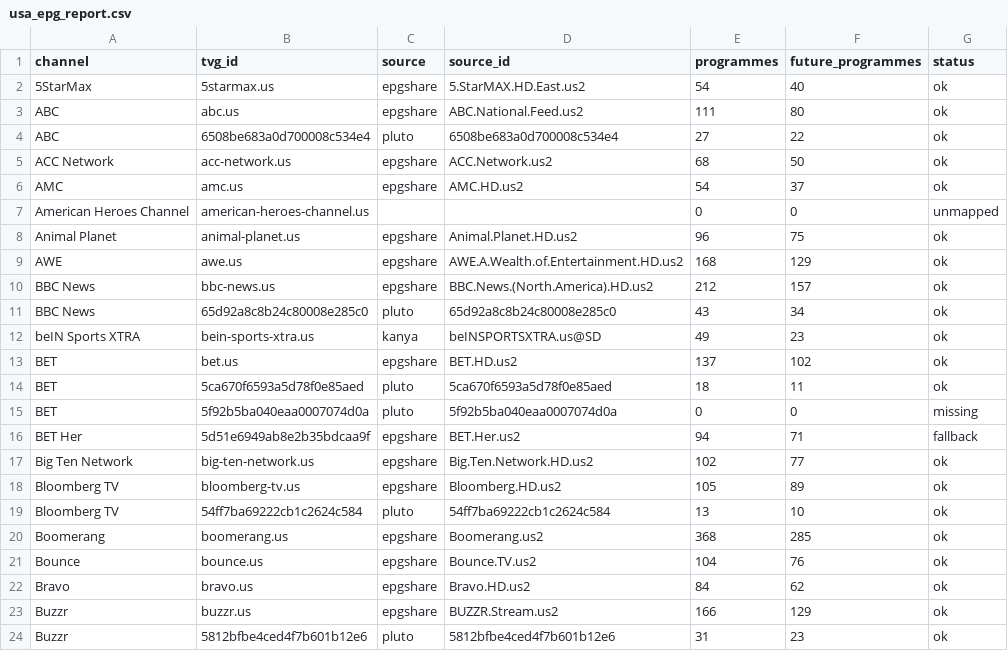
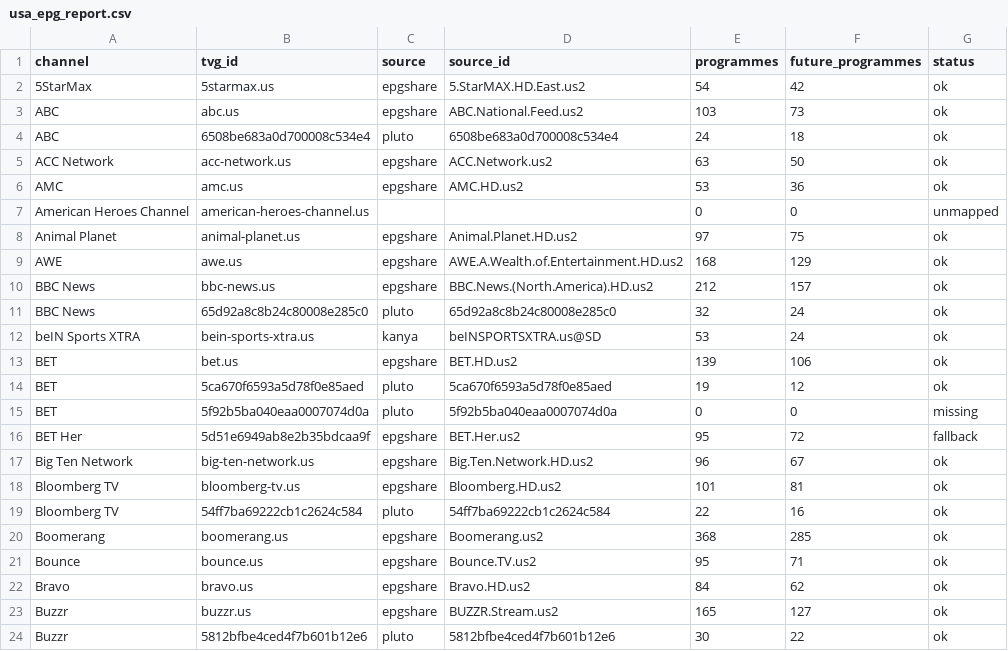
Before and after one commit to Abinanthankv/tvepgjio, a CSV file: usa_epg_report.csv, drawn as a sheet; only a part is shown; the diff covers the shown part only.

```diff
--- a/usa_epg_report.csv
+++ b/usa_epg_report.csv
@@ -1,24 +1,24 @@
 channel,tvg_id,source,source_id,programmes,future_programmes,status
-5StarMax,5starmax.us,epgshare,5.StarMAX.HD.East.us2,54,40,ok
-ABC,abc.us,epgshare,ABC.National.Feed.us2,111,80,ok
-ABC,6508be683a0d700008c534e4,pluto,6508be683a0d700008c534e4,27,22,ok
-ACC Network,acc-network.us,epgshare,ACC.Network.us2,68,50,ok
-AMC,amc.us,epgshare,AMC.HD.us2,54,37,ok
+5StarMax,5starmax.us,epgshare,5.StarMAX.HD.East.us2,54,42,ok
+ABC,abc.us,epgshare,ABC.National.Feed.us2,103,73,ok
+ABC,6508be683a0d700008c534e4,pluto,6508be683a0d700008c534e4,24,18,ok
+ACC Network,acc-network.us,epgshare,ACC.Network.us2,63,50,ok
+AMC,amc.us,epgshare,AMC.HD.us2,53,36,ok
 American Heroes Channel,american-heroes-channel.us,,,0,0,unmapped
-Animal Planet,animal-planet.us,epgshare,Animal.Planet.HD.us2,96,75,ok
+Animal Planet,animal-planet.us,epgshare,Animal.Planet.HD.us2,97,75,ok
 AWE,awe.us,epgshare,AWE.A.Wealth.of.Entertainment.HD.us2,168,129,ok
 BBC News,bbc-news.us,epgshare,BBC.News.(North.America).HD.us2,212,157,ok
-BBC News,65d92a8c8b24c80008e285c0,pluto,65d92a8c8b24c80008e285c0,43,34,ok
-beIN Sports XTRA,bein-sports-xtra.us,kanya,beINSPORTSXTRA.us@SD,49,23,ok
-BET,bet.us,epgshare,BET.HD.us2,137,102,ok
-BET,5ca670f6593a5d78f0e85aed,pluto,5ca670f6593a5d78f0e85aed,18,11,ok
+BBC News,65d92a8c8b24c80008e285c0,pluto,65d92a8c8b24c80008e285c0,32,24,ok
+beIN Sports XTRA,bein-sports-xtra.us,kanya,beINSPORTSXTRA.us@SD,53,24,ok
+BET,bet.us,epgshare,BET.HD.us2,139,106,ok
+BET,5ca670f6593a5d78f0e85aed,pluto,5ca670f6593a5d78f0e85aed,19,12,ok
 BET,5f92b5ba040eaa0007074d0a,pluto,5f92b5ba040eaa0007074d0a,0,0,missing
-BET Her,5d51e6949ab8e2b35bdcaa9f,epgshare,BET.Her.us2,94,71,fallback
-Big Ten Network,big-ten-network.us,epgshare,Big.Ten.Network.HD.us2,102,77,ok
-Bloomberg TV,bloomberg-tv.us,epgshare,Bloomberg.HD.us2,105,89,ok
-Bloomberg TV,54ff7ba69222cb1c2624c584,pluto,54ff7ba69222cb1c2624c584,13,10,ok
+BET Her,5d51e6949ab8e2b35bdcaa9f,epgshare,BET.Her.us2,95,72,fallback
+Big Ten Network,big-ten-network.us,epgshare,Big.Ten.Network.HD.us2,96,67,ok
+Bloomberg TV,bloomberg-tv.us,epgshare,Bloomberg.HD.us2,101,81,ok
+Bloomberg TV,54ff7ba69222cb1c2624c584,pluto,54ff7ba69222cb1c2624c584,22,16,ok
 Boomerang,boomerang.us,epgshare,Boomerang.us2,368,285,ok
-Bounce,bounce.us,epgshare,Bounce.TV.us2,104,76,ok
+Bounce,bounce.us,epgshare,Bounce.TV.us2,95,71,ok
 Bravo,bravo.us,epgshare,Bravo.HD.us2,84,62,ok
-Buzzr,buzzr.us,epgshare,BUZZR.Stream.us2,166,129,ok
-Buzzr,5812bfbe4ced4f7b601b12e6,pluto,5812bfbe4ced4f7b601b12e6,31,23,ok
+Buzzr,buzzr.us,epgshare,BUZZR.Stream.us2,165,127,ok
+Buzzr,5812bfbe4ced4f7b601b12e6,pluto,5812bfbe4ced4f7b601b12e6,30,22,ok
```
Also changed, not shown: 1 added row, 1 removed row and 151 edited cells elsewhere in this file, 3 other files.
